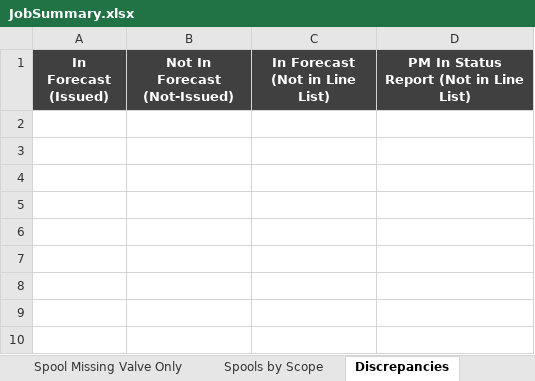
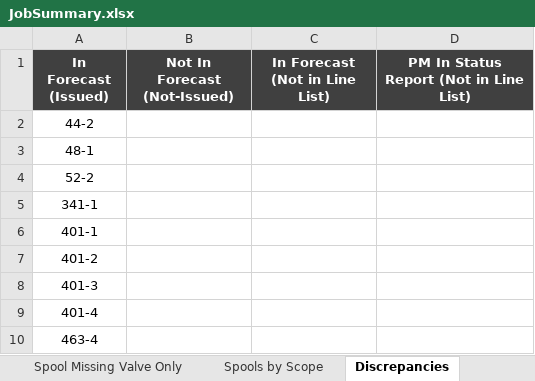
Before and after one commit to kmccun2/react-redux-template, an Excel workbook: database/7052/JobSummary.xlsx, sheet Discrepancies, drawn as a sheet; values as stored, in another font and other column widths than the file's, no borders; the diff names each change by its address in the sheet, - before the commit and + after, or states it on an @@ line.

```diff
--- a/database/7052/JobSummary.xlsx (sheet Discrepancies)
+++ b/database/7052/JobSummary.xlsx (sheet Discrepancies)
+row 2: 44-2
+row 3: 48-1
+row 4: 52-2
+row 5: 341-1
+row 6: 401-1
+row 7: 401-2
+row 8: 401-3
+row 9: 401-4
+row 10: 463-4
```
Also changed, not shown: sheet Areas Summary (By Material), sheet PRINTOUT, sheet Areas Summary, sheet Spools by Scope, sheet No Material by Scope, sheet Purchased by Scope, 3 more sheets, 9 other files.
